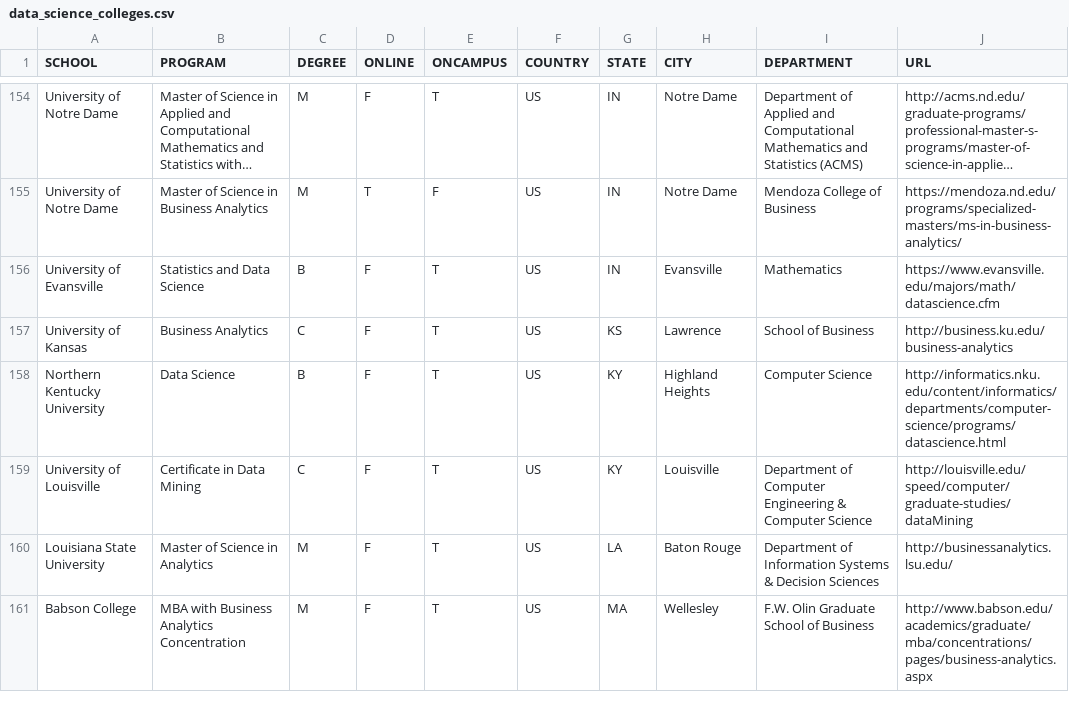
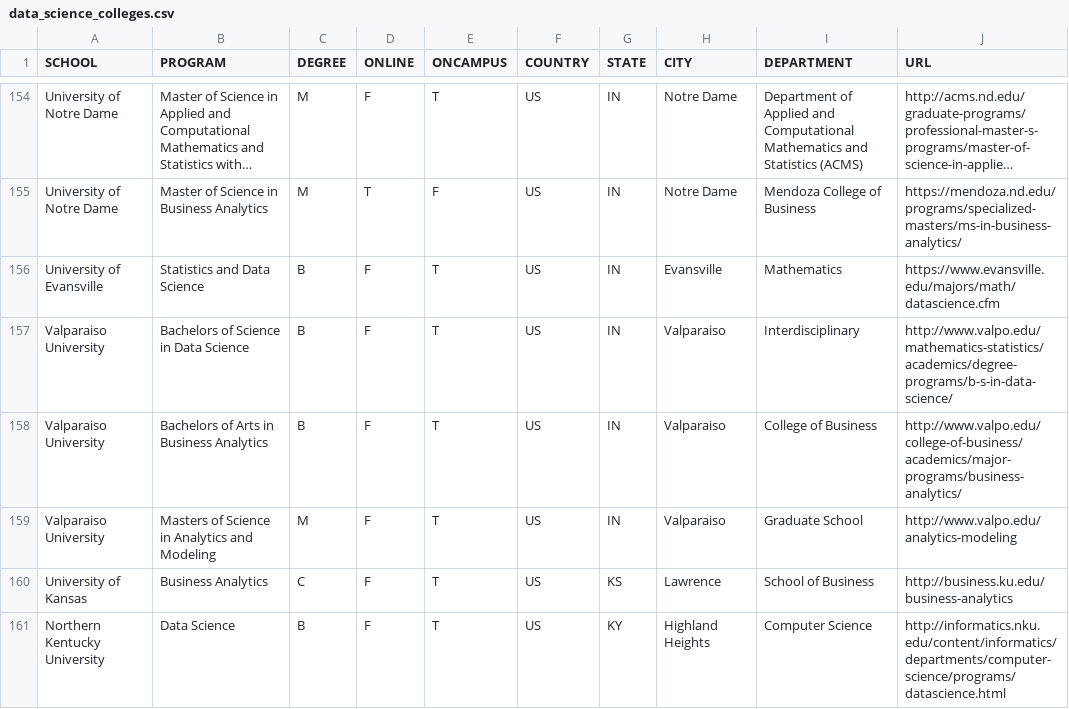
Before and after one commit to ryanswanstrom/awesome-datascience-colleges, a CSV file: data_science_colleges.csv, drawn as a sheet; only a part is shown, gaps mark what is left out; the shorter side is filled out with more unchanged rows; long unchanged cells end in …; the diff names each change by its address in the sheet, - before the commit and + after, or states it on an @@ line.

Commit message:
adding Valparaiso programs

```diff
--- a/data_science_colleges.csv
+++ b/data_science_colleges.csv
+row 157: Valparaiso University | Bachelors of Science in Data Science | B | F | T | US | IN | Valparaiso | Interdisciplinary | http://www.valpo.edu/mathematics-statistics/academics/degree-programs/b-s-in-data-science/
+row 158: Valparaiso University | Bachelors of Arts in Business Analytics | B | F | T | US | IN | Valparaiso | College of Business | http://www.valpo.edu/college-of-business/academics/major-programs/business-analytics/
+row 159: Valparaiso University | Masters of Science in Analytics and Modeling | M | F | T | US | IN | Valparaiso | Graduate School | http://www.valpo.edu/analytics-modeling
```
